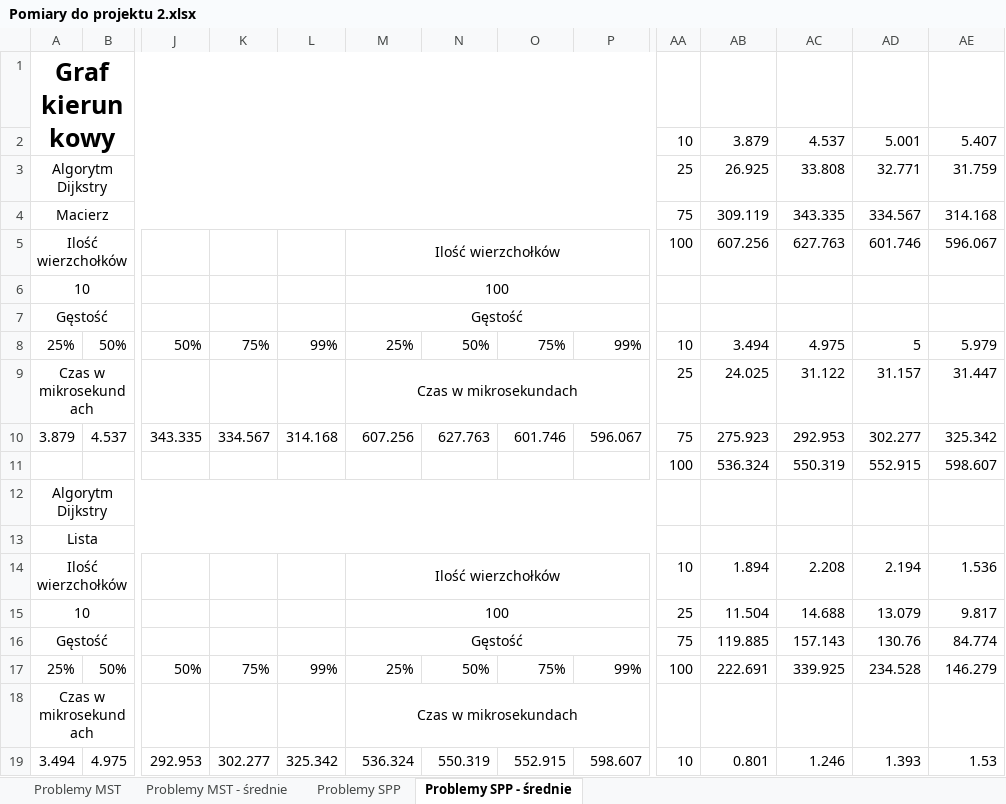
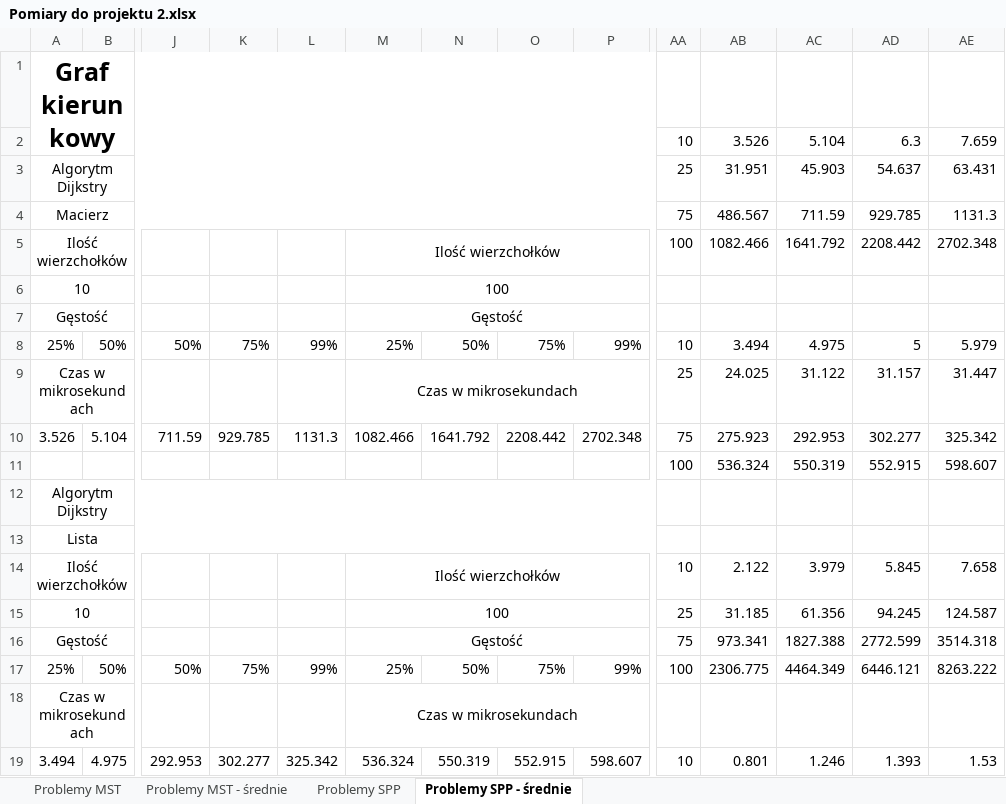
Before and after one commit to Huntarman/GraphsAndAlgorithms, an Excel workbook: Pomiary do projektu 2.xlsx, sheet Problemy SPP - średnie, drawn as a sheet; only a part is shown, gaps mark what is left out; values as stored, in another font and other column widths than the file's, no borders; charts and pictures not drawn; removed rows and columns are numbered as before the commit, all else as after; rows hold the shown columns only; the diff covers the shown part only; the diff names each change by its address in the sheet, - before the commit and + after, or states it on an @@ line.

```diff
--- a/Pomiary do projektu 2.xlsx (sheet Problemy SPP - średnie)
+++ b/Pomiary do projektu 2.xlsx (sheet Problemy SPP - średnie)
-row 2:  |  |  |  |  |  |  |  |  | 10 | 3.879 | 4.537 | 5.001 | 5.407
+row 2:  |  |  |  |  |  |  |  |  | 10 | 3.526 | 5.104 | 6.3 | 7.659
-AB3: 26.925
+AB3: 31.951
-AC3: 33.808
+AC3: 45.903
-AD3: 32.771
+AD3: 54.637
-AE3: 31.759
+AE3: 63.431
-AB4: 309.119
+AB4: 486.567
-AC4: 343.335
+AC4: 711.59
-AD4: 334.567
+AD4: 929.785
-AE4: 314.168
+AE4: 1131.3
-AB5: 607.256
+AB5: 1082.466
-AC5: 627.763
+AC5: 1641.792
-AD5: 601.746
+AD5: 2208.442
-AE5: 596.067
+AE5: 2702.348
-row 10: 3.879 | 4.537 | 343.335 | 334.567 | 314.168 | 607.256 | 627.763 | 601.746 | 596.067 | 75 | 275.923 | 292.953 | 302.277 | 325.342
+row 10: 3.526 | 5.104 | 711.59 | 929.785 | 1131.3 | 1082.466 | 1641.792 | 2208.442 | 2702.348 | 75 | 275.923 | 292.953 | 302.277 | 325.342
-AB14: 1.894
+AB14: 2.122
-AC14: 2.208
+AC14: 3.979
-AD14: 2.194
+AD14: 5.845
-AE14: 1.536
+AE14: 7.658
-AB15: 11.504
+AB15: 31.185
-AC15: 14.688
+AC15: 61.356
-AD15: 13.079
+AD15: 94.245
-AE15: 9.817
+AE15: 124.587
-AB16: 119.885
+AB16: 973.341
-AC16: 157.143
+AC16: 1827.388
-AD16: 130.76
+AD16: 2772.599
-AE16: 84.774
+AE16: 3514.318
-AB17: 222.691
+AB17: 2306.775
-AC17: 339.925
+AC17: 4464.349
-AD17: 234.528
+AD17: 6446.121
-AE17: 146.279
+AE17: 8263.222
```
Also changed, not shown: 1 added row and 1 removed row elsewhere in this sheet, sheet Problemy SPP, sheet Problemy MST, sheet Problemy MST - średnie, charts or pictures, 12 other files.
